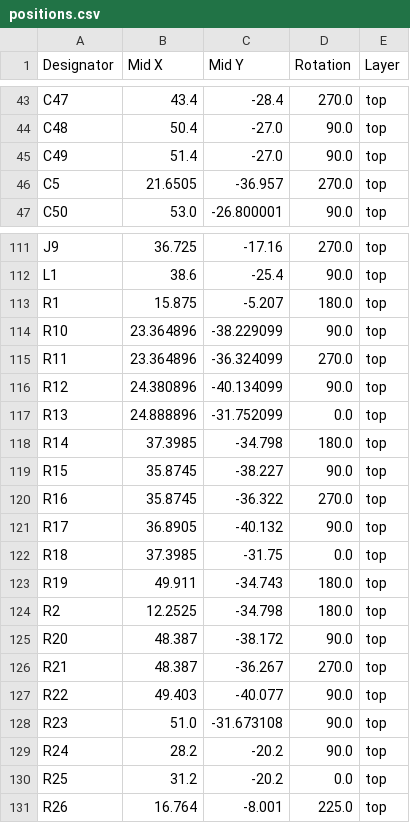
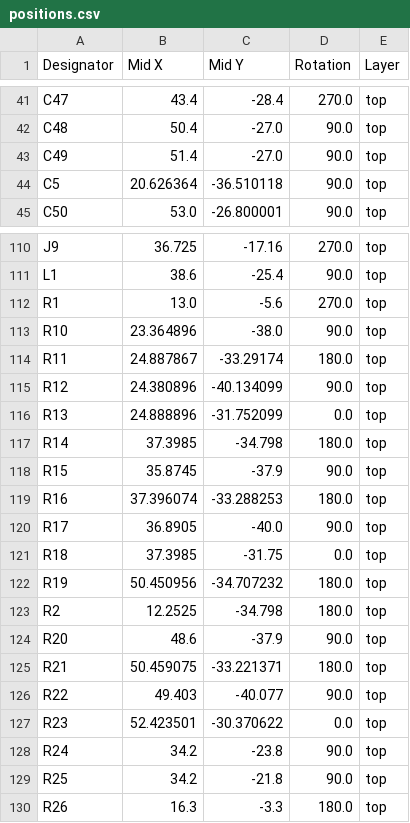
Before and after one commit to MASLAB/raven, a CSV file: pcb/production/positions.csv, drawn as a sheet; only a part is shown, gaps mark what is left out; the diff covers the shown part only.

```diff
--- a/pcb/production/positions.csv
+++ b/pcb/production/positions.csv
@@ -45,3 +43,3 @@ C48,50.4,-27.0,90.0,top
 C49,51.4,-27.0,90.0,top
-C5,21.6505,-36.957,270.0,top
+C5,20.626364,-36.510118,90.0,top
 C50,53.0,-26.800001,90.0,top
@@ -112,5 +111,5 @@ J9,36.725,-17.16,270.0,top
 L1,38.6,-25.4,90.0,top
-R1,15.875,-5.207,180.0,top
-R10,23.364896,-38.229099,90.0,top
-R11,23.364896,-36.324099,270.0,top
+R1,13.0,-5.6,270.0,top
+R10,23.364896,-38.0,90.0,top
+R11,24.887867,-33.29174,180.0,top
 R12,24.380896,-40.134099,90.0,top
@@ -118,14 +117,14 @@ R13,24.888896,-31.752099,0.0,top
 R14,37.3985,-34.798,180.0,top
-R15,35.8745,-38.227,90.0,top
-R16,35.8745,-36.322,270.0,top
-R17,36.8905,-40.132,90.0,top
+R15,35.8745,-37.9,90.0,top
+R16,37.396074,-33.288253,180.0,top
+R17,36.8905,-40.0,90.0,top
 R18,37.3985,-31.75,0.0,top
-R19,49.911,-34.743,180.0,top
+R19,50.450956,-34.707232,180.0,top
 R2,12.2525,-34.798,180.0,top
-R20,48.387,-38.172,90.0,top
-R21,48.387,-36.267,270.0,top
+R20,48.6,-37.9,90.0,top
+R21,50.459075,-33.221371,180.0,top
 R22,49.403,-40.077,90.0,top
-R23,51.0,-31.673108,90.0,top
-R24,28.2,-20.2,90.0,top
-R25,31.2,-20.2,0.0,top
-R26,16.764,-8.001,225.0,top
+R23,52.423501,-30.370622,0.0,top
+R24,34.2,-23.8,90.0,top
+R25,34.2,-21.8,90.0,top
+R26,16.3,-3.3,180.0,top
```
Also changed, not shown: 2 added rows, 3 removed rows and 103 edited cells elsewhere in this file, pcb/production/bom.csv, pcb/production/designators.csv, 2 other files.
